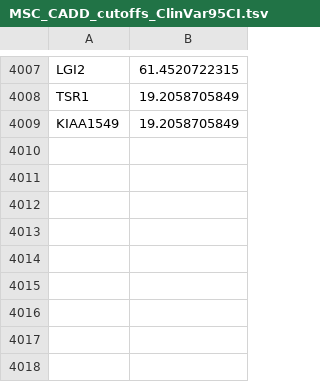
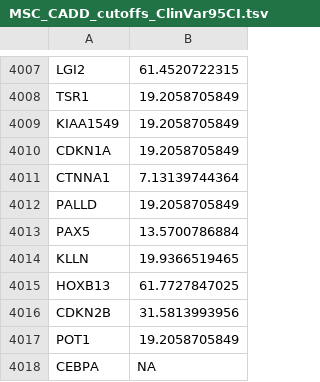
Before and after one commit to molgenis/gavin, a TSV file: data/MSC_CADD_cutoffs_ClinVar95CI.tsv, drawn as a sheet; only a part is shown, gaps mark what is left out; the diff names each change by its address in the sheet, - before the commit and + after, or states it on an @@ line.

Commit message:
Update of MSC data for onco

```diff
--- a/data/MSC_CADD_cutoffs_ClinVar95CI.tsv
+++ b/data/MSC_CADD_cutoffs_ClinVar95CI.tsv
+row 4010: CDKN1A | 19.2058705849
+row 4011: CTNNA1 | 7.13139744364
+row 4012: PALLD | 19.2058705849
+row 4013: PAX5 | 13.5700786884
+row 4014: KLLN | 19.9366519465
+row 4015: HOXB13 | 61.7727847025
+row 4016: CDKN2B | 31.5813993956
+row 4017: POT1 | 19.2058705849
+row 4018: CEBPA | NA
```
